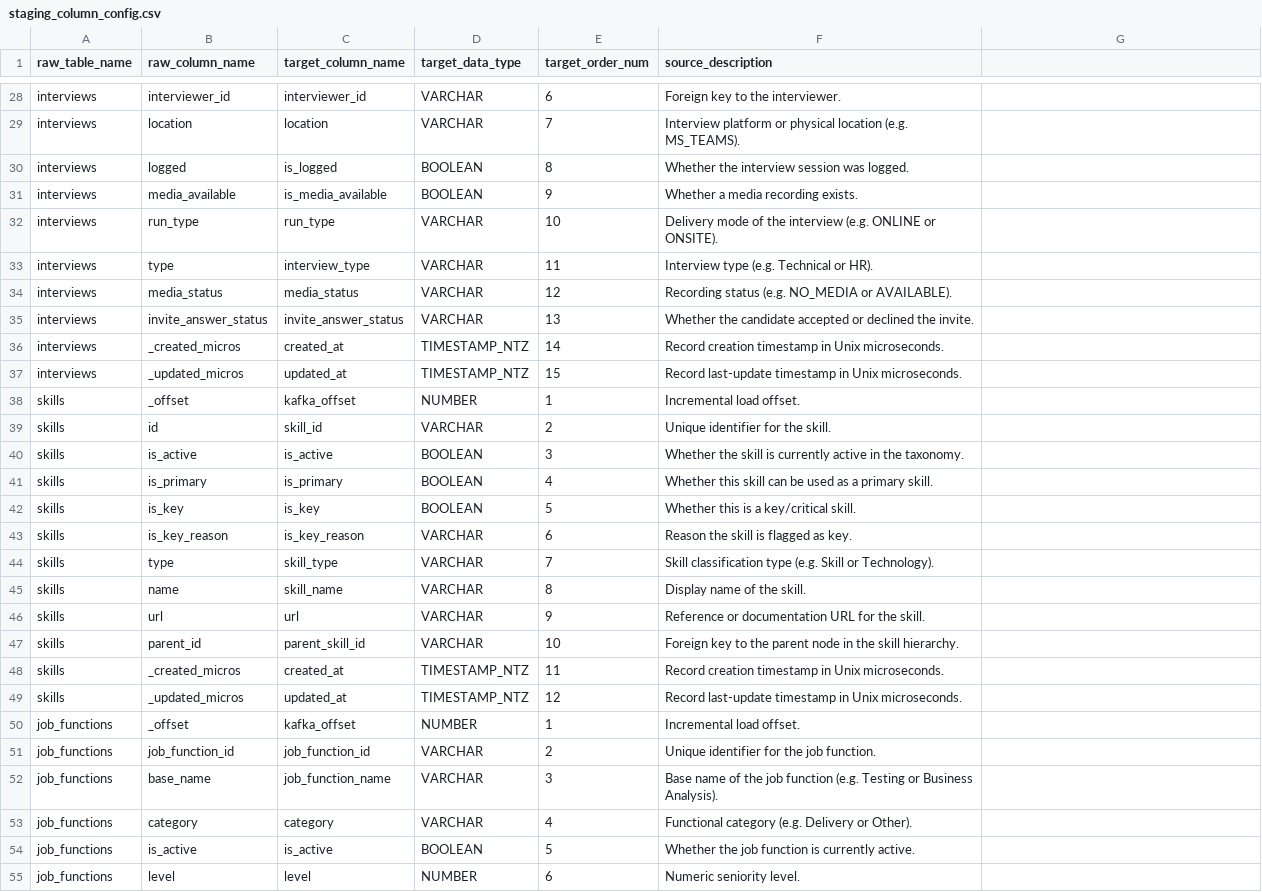
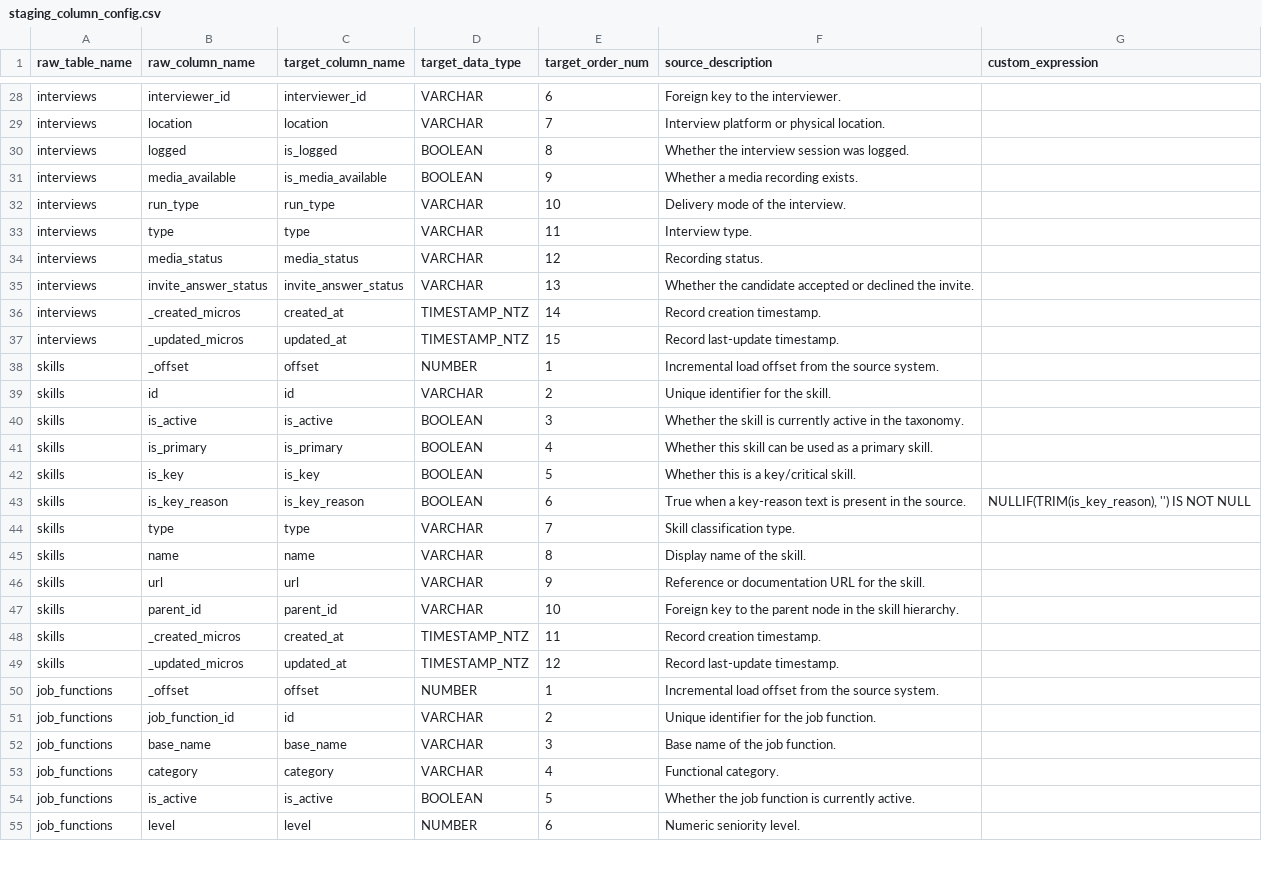
Before and after one commit to Kazybeksuieubek/dbt-course-prod, a CSV file: data/staging_column_config.csv, drawn as a sheet; only a part is shown, gaps mark what is left out; the diff covers the shown part only.

```diff
--- a/data/staging_column_config.csv
+++ b/data/staging_column_config.csv
@@ -1 +1 @@
-raw_table_name,raw_column_name,target_column_name,target_data_type,target_order_num,source_description
+raw_table_name,raw_column_name,target_column_name,target_data_type,target_order_num,source_description,custom_expression
@@ -29 +29 @@ interviews,interviewer_id,interviewer_id,VARCHAR,6,Foreign key to the interviewe
-interviews,location,location,VARCHAR,7,Interview platform or physical location (e.g. MS_TEAMS).
+interviews,location,location,VARCHAR,7,Interview platform or physical location.,
@@ -32,3 +32,3 @@ interviews,media_available,is_media_available,BOOLEAN,9,Whether a media recordin
-interviews,run_type,run_type,VARCHAR,10,Delivery mode of the interview (e.g. ONLINE or ONSITE).
-interviews,type,interview_type,VARCHAR,11,Interview type (e.g. Technical or HR).
-interviews,media_status,media_status,VARCHAR,12,Recording status (e.g. NO_MEDIA or AVAILABLE).
+interviews,run_type,run_type,VARCHAR,10,Delivery mode of the interview.,
+interviews,type,type,VARCHAR,11,Interview type.,
+interviews,media_status,media_status,VARCHAR,12,Recording status.,
@@ -36,4 +36,4 @@ interviews,invite_answer_status,invite_answer_status,VARCHAR,13,Whether the cand
-interviews,_created_micros,created_at,TIMESTAMP_NTZ,14,Record creation timestamp in Unix microseconds.
-interviews,_updated_micros,updated_at,TIMESTAMP_NTZ,15,Record last-update timestamp in Unix microseconds.
-skills,_offset,kafka_offset,NUMBER,1,Incremental load offset.
-skills,id,skill_id,VARCHAR,2,Unique identifier for the skill.
+interviews,_created_micros,created_at,TIMESTAMP_NTZ,14,Record creation timestamp.,
+interviews,_updated_micros,updated_at,TIMESTAMP_NTZ,15,Record last-update timestamp.,
+skills,_offset,offset,NUMBER,1,Incremental load offset from the source system.,
+skills,id,id,VARCHAR,2,Unique identifier for the skill.,
@@ -43,3 +43,3 @@ skills,is_key,is_key,BOOLEAN,5,Whether this is a key/critical skill.
-skills,is_key_reason,is_key_reason,VARCHAR,6,Reason the skill is flagged as key.
-skills,type,skill_type,VARCHAR,7,Skill classification type (e.g. Skill or Technology).
-skills,name,skill_name,VARCHAR,8,Display name of the skill.
+skills,is_key_reason,is_key_reason,BOOLEAN,6,True when a key-reason text is present in the source.,"NULLIF(TRIM(is_key_reason), '') IS NOT NULL"
+skills,type,type,VARCHAR,7,Skill classification type.,
+skills,name,name,VARCHAR,8,Display name of the skill.,
@@ -47,7 +47,7 @@ skills,url,url,VARCHAR,9,Reference or documentation URL for the skill.
-skills,parent_id,parent_skill_id,VARCHAR,10,Foreign key to the parent node in the skill hierarchy.
-skills,_created_micros,created_at,TIMESTAMP_NTZ,11,Record creation timestamp in Unix microseconds.
-skills,_updated_micros,updated_at,TIMESTAMP_NTZ,12,Record last-update timestamp in Unix microseconds.
-job_functions,_offset,kafka_offset,NUMBER,1,Incremental load offset.
-job_functions,job_function_id,job_function_id,VARCHAR,2,Unique identifier for the job function.
-job_functions,base_name,job_function_name,VARCHAR,3,Base name of the job function (e.g. Testing or Business Analysis).
-job_functions,category,category,VARCHAR,4,Functional category (e.g. Delivery or Other).
+skills,parent_id,parent_id,VARCHAR,10,Foreign key to the parent node in the skill hierarchy.,
+skills,_created_micros,created_at,TIMESTAMP_NTZ,11,Record creation timestamp.,
+skills,_updated_micros,updated_at,TIMESTAMP_NTZ,12,Record last-update timestamp.,
+job_functions,_offset,offset,NUMBER,1,Incremental load offset from the source system.,
+job_functions,job_function_id,id,VARCHAR,2,Unique identifier for the job function.,
+job_functions,base_name,base_name,VARCHAR,3,Base name of the job function.,
+job_functions,category,category,VARCHAR,4,Functional category.,
```
Also changed, not shown: 31 edited cells elsewhere in this file, 21 other files.
